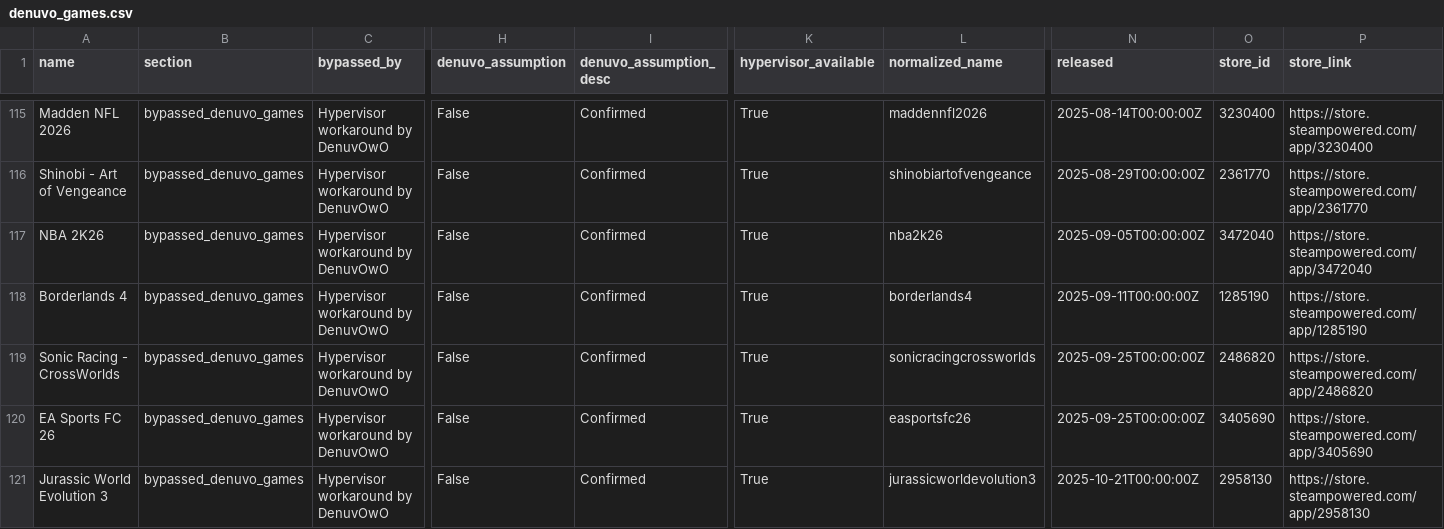
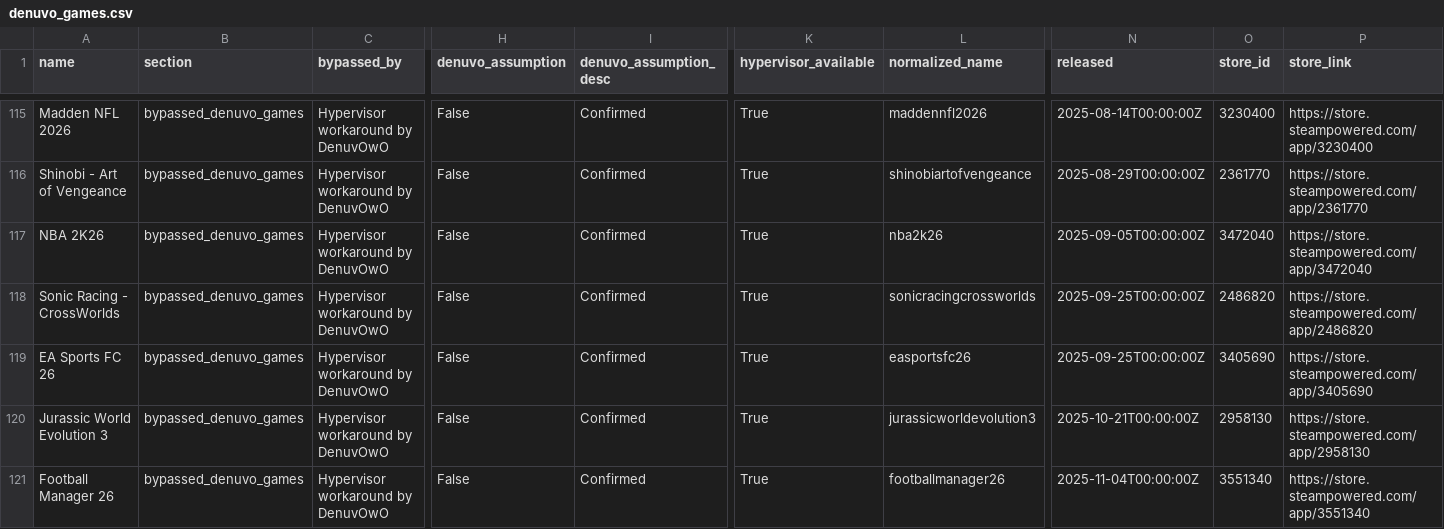
Before and after one commit to PorcoDio00033/denuvo-game-info, a CSV file: denuvo_games.csv, drawn as a sheet; only a part is shown, gaps mark what is left out; the shorter side is filled out with more unchanged rows; rows hold the shown columns only; the diff names each change by its address in the sheet, - before the commit and + after, or states it on an @@ line.

```diff
--- a/denuvo_games.csv
+++ b/denuvo_games.csv
-row 118: Borderlands 4 | bypassed_denuvo_games | Hypervisor workaround by DenuvOwO | False | Confirmed | True | borderlands4 | 2025-09-11T00:00:00Z | 1285190 | https://store.steampowered.com/app/1285190
```
Also changed, not shown: 1 other file.
